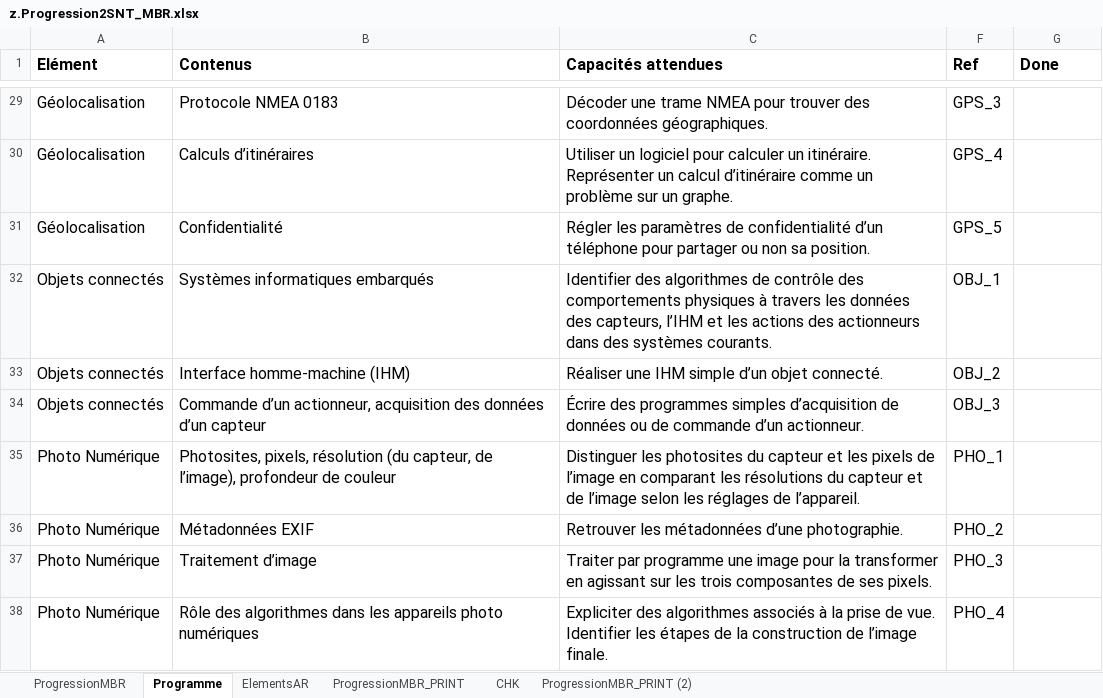
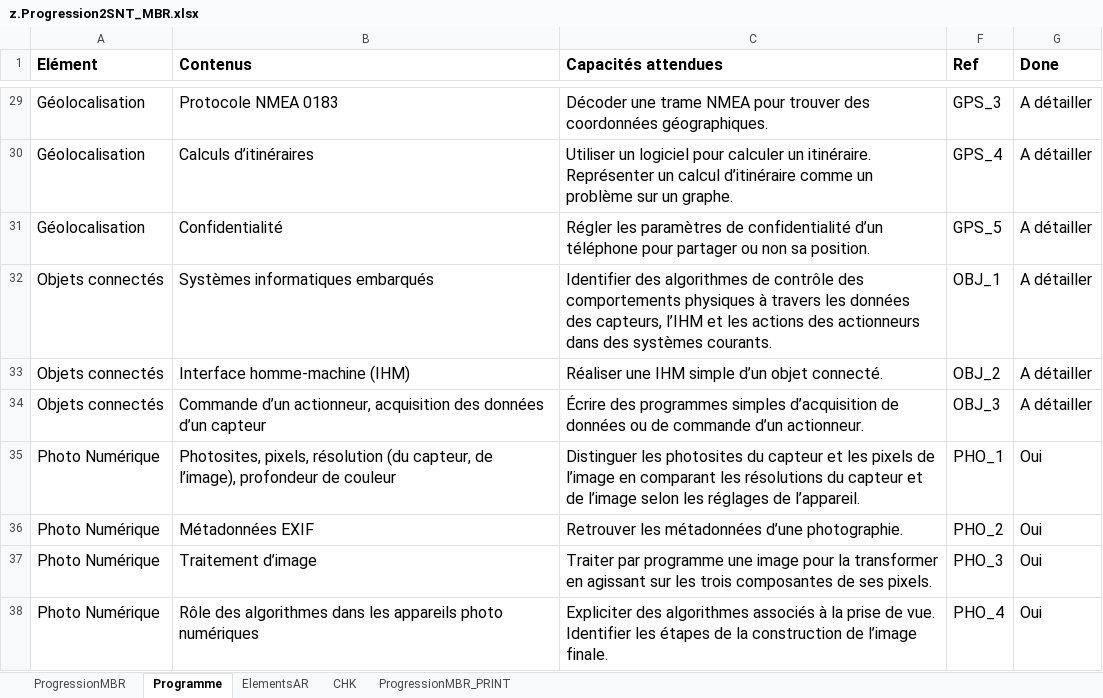
Before and after one commit to marc-biver/Fustel_NSI-SNT_v3, an Excel workbook: 2nde_SNT/z.Progression2SNT_MBR.xlsx, sheet Programme, drawn as a sheet; only a part is shown, gaps mark what is left out; values as stored, in another font and other column widths than the file's, no borders; the diff covers the shown part only; the diff names each change by its address in the sheet, - before the commit and + after, or states it on an @@ line.

Commit message:
Mise à jour progression SNT en vue passage inspecteur

```diff
--- a/2nde_SNT/z.Progression2SNT_MBR.xlsx (sheet Programme)
+++ b/2nde_SNT/z.Progression2SNT_MBR.xlsx (sheet Programme)
-sheet tab: ProgressionMBR_PRINT (2)
@@ sheet tab order changed: ProgressionMBR | Programme | ElementsAR | CHK | ProgressionMBR_PRINT @@
-G29:G34 (Done): (empty)
+G29:G34 (Done): A détailler
-G35:G38 (Done): (empty)
+G35:G38 (Done): Oui
```
Also changed, not shown: 27 edited cells elsewhere in this sheet, sheet ProgressionMBR, sheet ProgressionMBR_PRINT, sheet ElementsAR.
